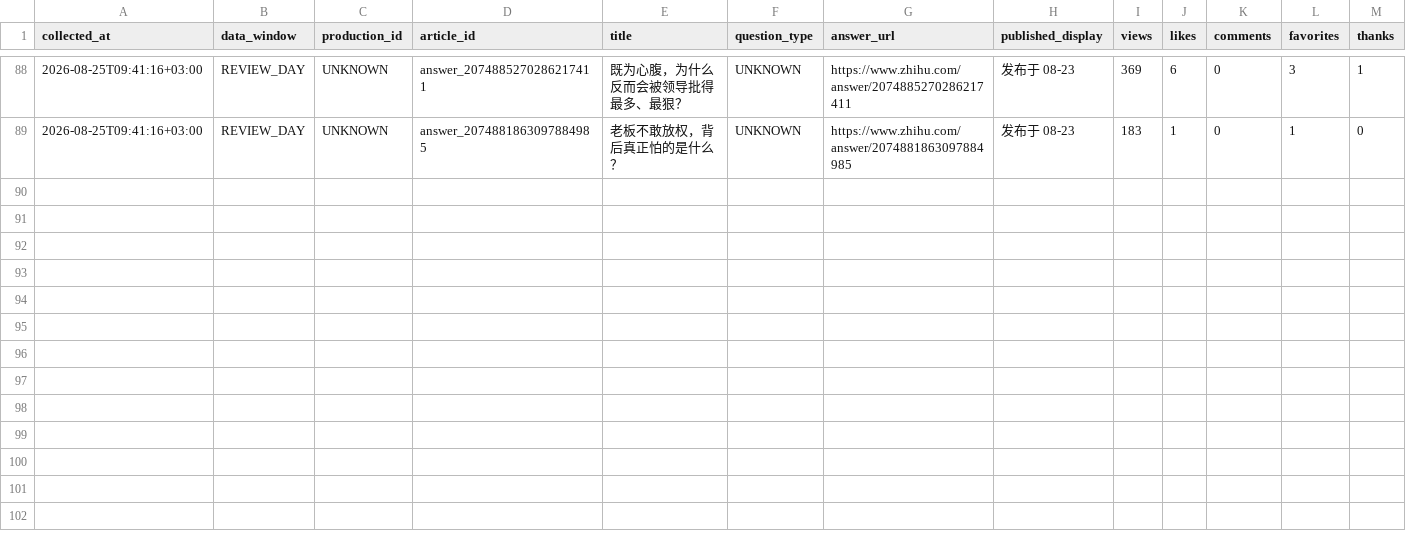
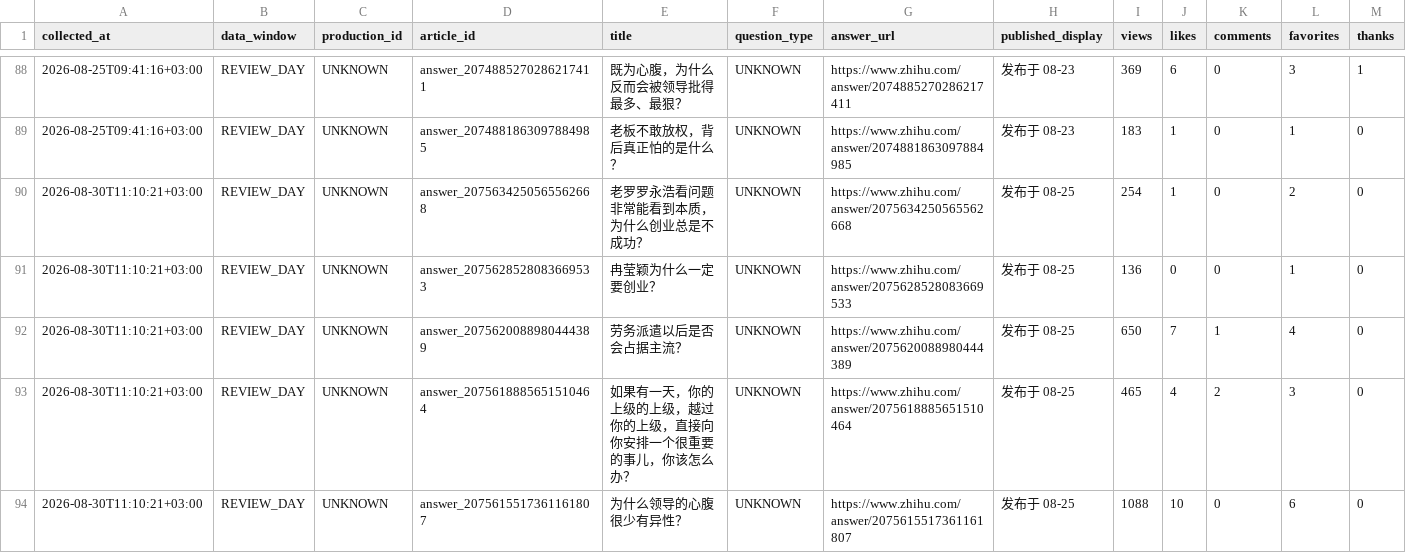
Before and after one commit to hfc59529-source/zhihu-os, a CSV file: data/review_data_snapshots.csv, drawn as a sheet; only a part is shown, gaps mark what is left out; rows hold the shown columns only; the diff names each change by its address in the sheet, - before the commit and + after, or states it on an @@ line.

```diff
--- a/data/review_data_snapshots.csv
+++ b/data/review_data_snapshots.csv
+row 90: 2026-08-30T11:10:21+03:00 | REVIEW_DAY | UNKNOWN | answer_2075634250565562668 | 老罗罗永浩看问题非常能看到本质，为什么创业总是不成功？ | UNKNOWN | https://www.zhihu.com/answer/2075634250565562668 | 发布于 08-25 | 254 | 1 | 0 | 2 | 0
+row 91: 2026-08-30T11:10:21+03:00 | REVIEW_DAY | UNKNOWN | answer_2075628528083669533 | 冉莹颖为什么一定要创业？ | UNKNOWN | https://www.zhihu.com/answer/2075628528083669533 | 发布于 08-25 | 136 | 0 | 0 | 1 | 0
+row 92: 2026-08-30T11:10:21+03:00 | REVIEW_DAY | UNKNOWN | answer_2075620088980444389 | 劳务派遣以后是否会占据主流？ | UNKNOWN | https://www.zhihu.com/answer/2075620088980444389 | 发布于 08-25 | 650 | 7 | 1 | 4 | 0
+row 93: 2026-08-30T11:10:21+03:00 | REVIEW_DAY | UNKNOWN | answer_2075618885651510464 | 如果有一天，你的上级的上级，越过你的上级，直接向你安排一个很重要的事儿，你该怎么办？ | UNKNOWN | https://www.zhihu.com/answer/2075618885651510464 | 发布于 08-25 | 465 | 4 | 2 | 3 | 0
+row 94: 2026-08-30T11:10:21+03:00 | REVIEW_DAY | UNKNOWN | answer_2075615517361161807 | 为什么领导的心腹很少有异性？ | UNKNOWN | https://www.zhihu.com/answer/2075615517361161807 | 发布于 08-25 | 1088 | 10 | 0 | 6 | 0
```
Also changed, not shown: data/l0_content_assets.csv, data/revenue_observations.csv, 2 other files.
